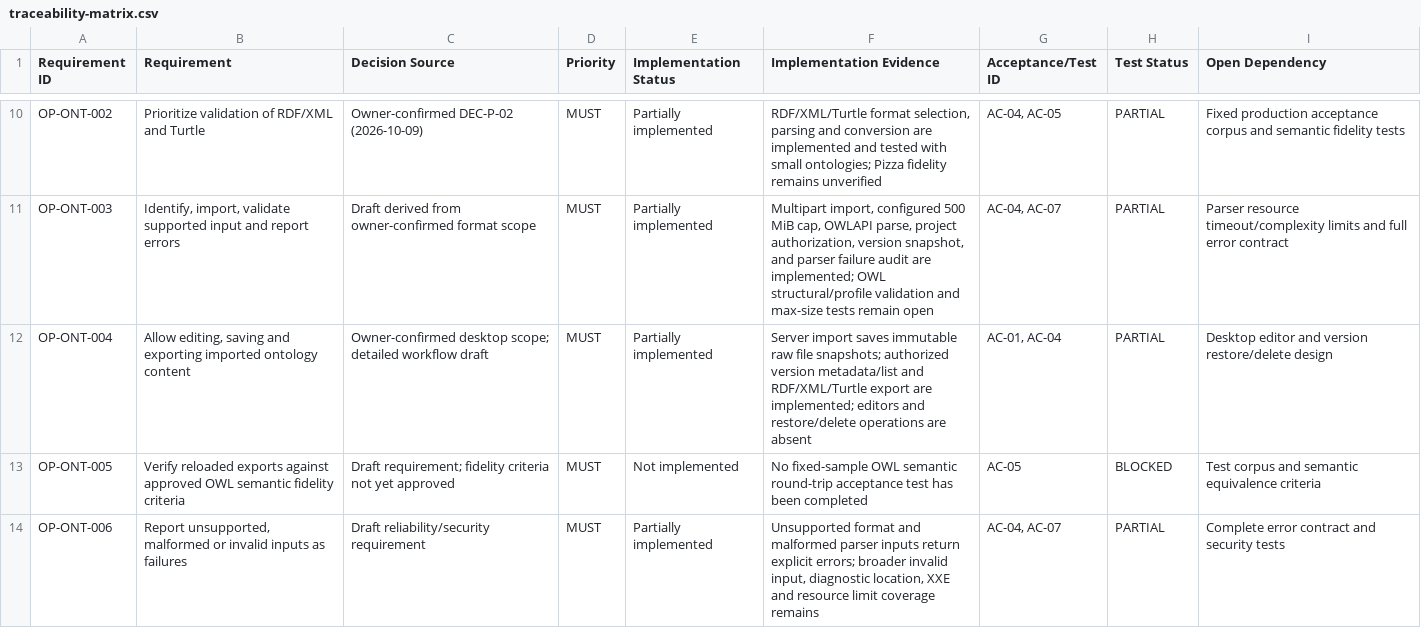
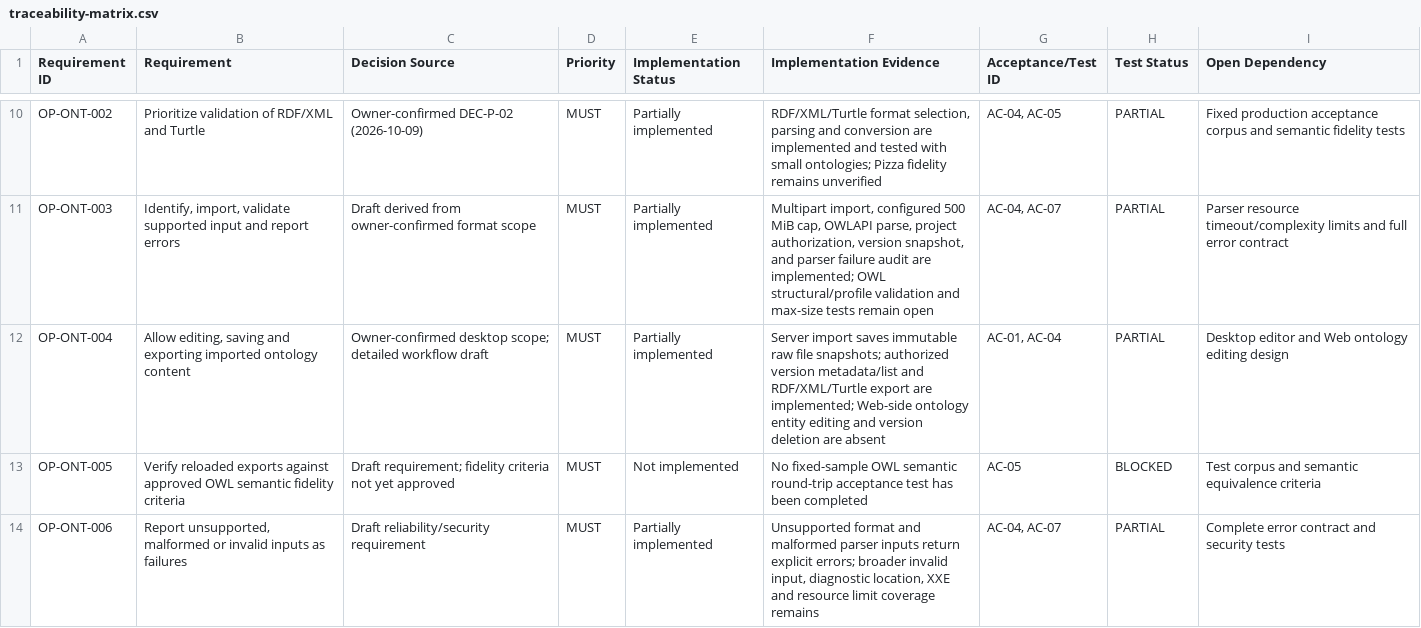
Before and after one commit to SpecOmega/openprotege, a CSV file: docs/requirements/traceability-matrix.csv, drawn as a sheet; only a part is shown, gaps mark what is left out; the diff covers the shown part only.

```diff
--- a/docs/requirements/traceability-matrix.csv
+++ b/docs/requirements/traceability-matrix.csv
@@ -11,3 +11,3 @@ OP-ONT-002,"Prioritize validation of RDF/XML and Turtle","Owner-confirmed DEC-P-
 OP-ONT-003,"Identify, import, validate supported input and report errors","Draft derived from owner-confirmed format scope",MUST,"Partially implemented","Multipart import, configured 500 MiB cap, OWLAPI parse, project authorization, version snapshot, and parser failure audit are implemented; OWL structural/profile validation and max-size tests remain open","AC-04, AC-07","PARTIAL","Parser resource timeout/complexity limits and full error contract"
-OP-ONT-004,"Allow editing, saving and exporting imported ontology content","Owner-confirmed desktop scope; detailed workflow draft",MUST,"Partially implemented","Server import saves immutable raw file snapshots; authorized version metadata/list and RDF/XML/Turtle export are implemented; editors and restore/delete operations are absent","AC-01, AC-04","PARTIAL","Desktop editor and version restore/delete design"
+OP-ONT-004,"Allow editing, saving and exporting imported ontology content","Owner-confirmed desktop scope; detailed workflow draft",MUST,"Partially implemented","Server import saves immutable raw file snapshots; authorized version metadata/list and RDF/XML/Turtle export are implemented; Web-side ontology entity editing and version deletion are absent","AC-01, AC-04","PARTIAL","Desktop editor and Web ontology editing design"
 OP-ONT-005,"Verify reloaded exports against approved OWL semantic fidelity criteria","Draft requirement; fidelity criteria not yet approved",MUST,"Not implemented","No fixed-sample OWL semantic round-trip acceptance test has been completed","AC-05","BLOCKED","Test corpus and semantic equivalence criteria"
```
Also changed, not shown: 2 added rows elsewhere in this file, 14 other files.
